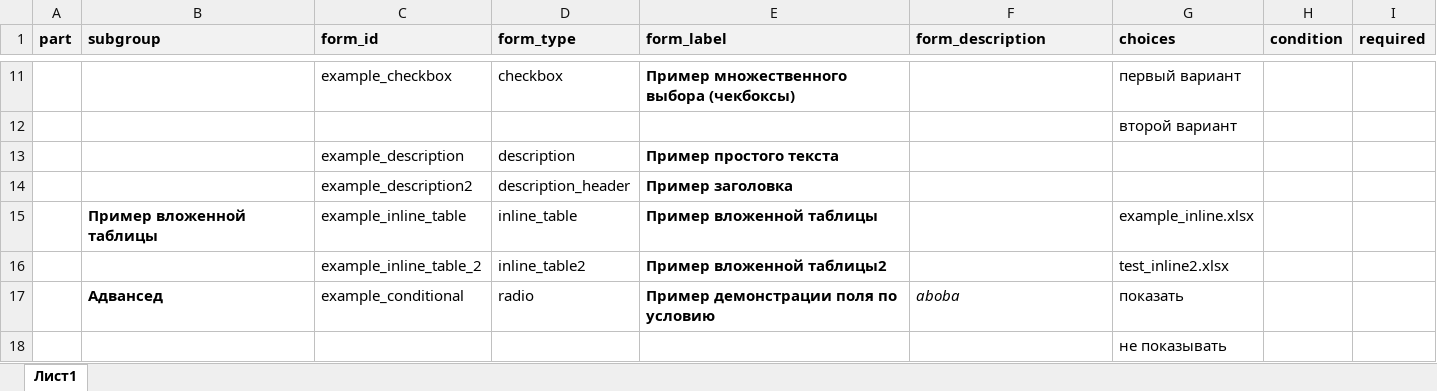
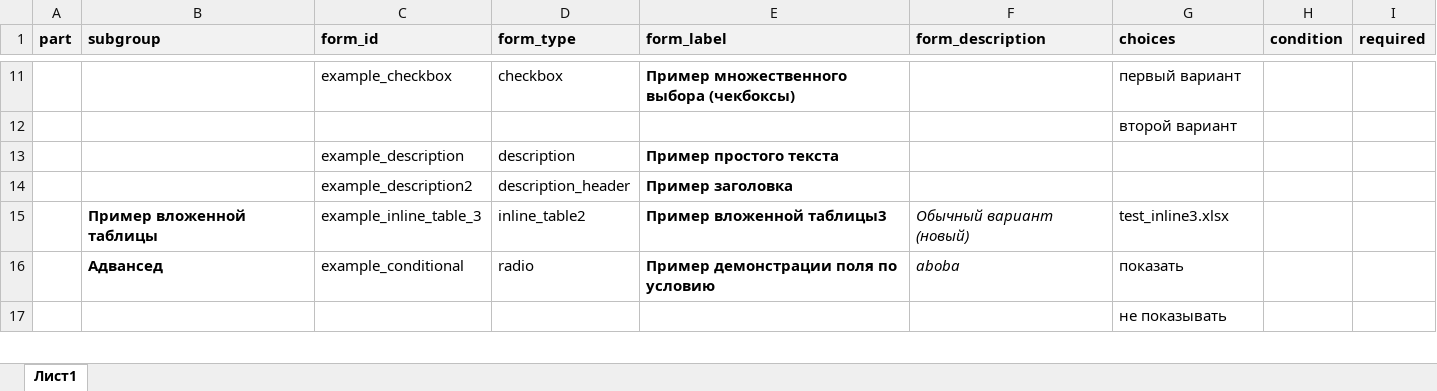
Before and after one commit to madeliri/shiny_form, an Excel workbook: configs/schemas/main.xlsx, sheet Лист1, drawn as a sheet; only a part is shown, gaps mark what is left out; values as stored, in another font and other column widths than the file's, no borders; conditional formats not drawn; the diff names each change by its address in the sheet, - before the commit and + after, or states it on an @@ line.

Commit message:
feat: вместо встроенных таблиц - вложенные формы, перемещение кода в отдельные модули, инициация таблиц для вложенных форм

```diff
--- a/configs/schemas/main.xlsx (sheet Лист1)
+++ b/configs/schemas/main.xlsx (sheet Лист1)
-C15 (form_id): example_inline_table
+C15 (form_id): example_inline_table_3
-D15 (form_type): inline_table
+D15 (form_type): inline_table2
-E15 (form_label): Пример вложенной таблицы
+E15 (form_label): Пример вложенной таблицы3
-F15 (form_description): (empty)
+F15 (form_description): Обычный вариант (новый)
-G15 (choices): example_inline.xlsx
+G15 (choices): test_inline3.xlsx
-row 16:  |  | example_inline_table_2 | inline_table2 | Пример вложенной таблицы2 |  | test_inline2.xlsx
```
Also changed, not shown: 7 other files.
